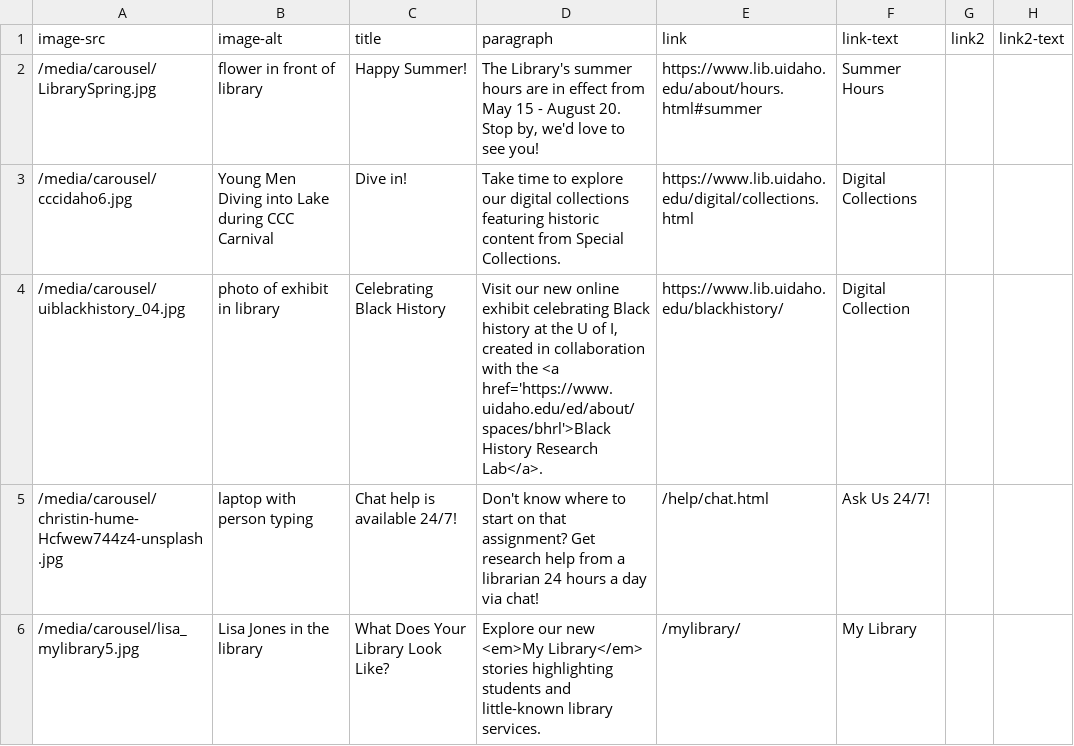
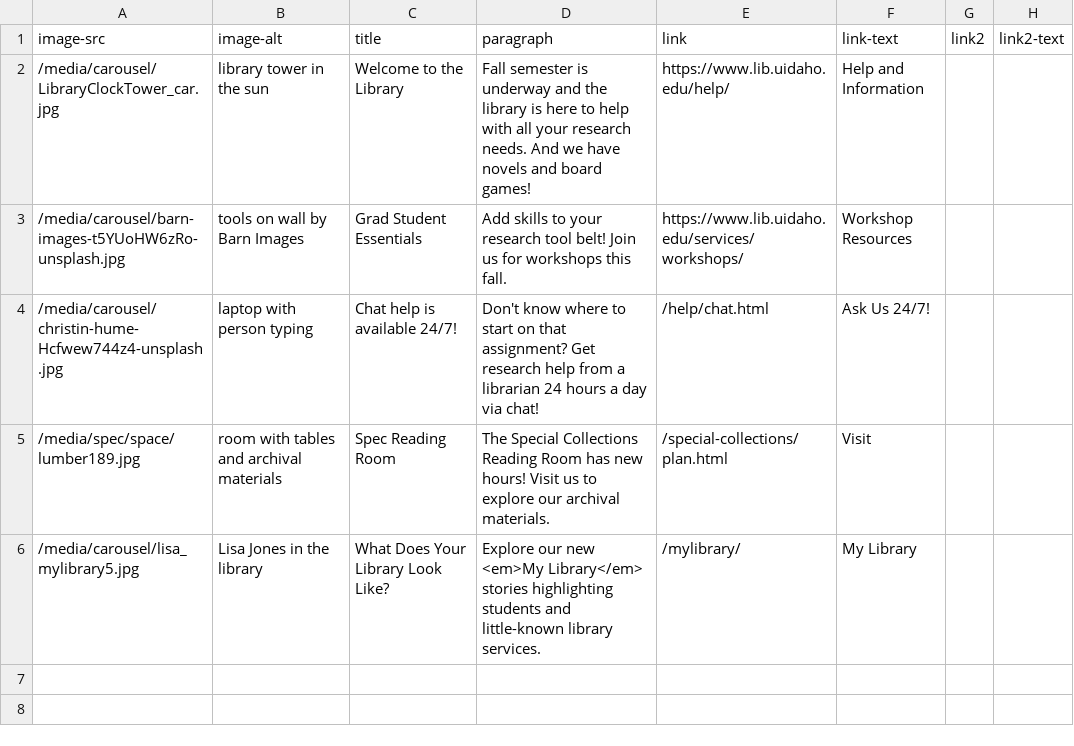
Before and after one commit to uidaholib/main-web-redesign_draft, a CSV file: _data/index_carousel.csv, drawn as a sheet.

Commit message:
carousel updates

```diff
--- a/_data/index_carousel.csv
+++ b/_data/index_carousel.csv
@@ -1,6 +1,6 @@
 image-src,image-alt,title,paragraph,link,link-text,link2,link2-text
-/media/carousel/LibrarySpring.jpg,"flower in front of library",Happy Summer!,"The Library's summer hours are in effect from May 15 - August 20. Stop by, we'd love to see you!",https://www.lib.uidaho.edu/about/hours.html#summer,Summer Hours,
-/media/carousel/cccidaho6.jpg,Young Men Diving into Lake during CCC Carnival,Dive in!,"Take time to explore our digital collections featuring historic content from Special Collections.",https://www.lib.uidaho.edu/digital/collections.html,Digital Collections,
-/media/carousel/uiblackhistory_04.jpg,photo of exhibit in library,Celebrating Black History,"Visit our new online exhibit celebrating Black history at the U of I, created in collaboration with the <a href='https://www.uidaho.edu/ed/about/spaces/bhrl'>Black History Research Lab</a>.",https://www.lib.uidaho.edu/blackhistory/,Digital Collection,,
+/media/carousel/LibraryClockTower_car.jpg,"library tower in the sun",Welcome to the Library,"Fall semester is underway and the library is here to help with all your research needs. And we have novels and board games!",https://www.lib.uidaho.edu/help/,Help and Information,
+/media/carousel/barn-images-t5YUoHW6zRo-unsplash.jpg,tools on wall by Barn Images,"Grad Student Essentials","Add skills to your research tool belt! Join us for workshops this fall.",https://www.lib.uidaho.edu/services/workshops/,Workshop Resources,
 /media/carousel/christin-hume-Hcfwew744z4-unsplash.jpg,laptop with person typing,Chat help is available 24/7!,"Don't know where to start on that assignment? Get research help from a librarian 24 hours a day via chat!",/help/chat.html,Ask Us 24/7!,
+/media/spec/space/lumber189.jpg,room with tables and archival materials,Spec Reading Room,"The Special Collections Reading Room has new hours! Visit us to explore our archival materials.",/special-collections/plan.html,Visit,
 /media/carousel/lisa_mylibrary5.jpg,Lisa Jones in the library,What Does Your Library Look Like?,"Explore our new <em>My Library</em> stories highlighting students and little-known library services.",/mylibrary/,My Library,
```
